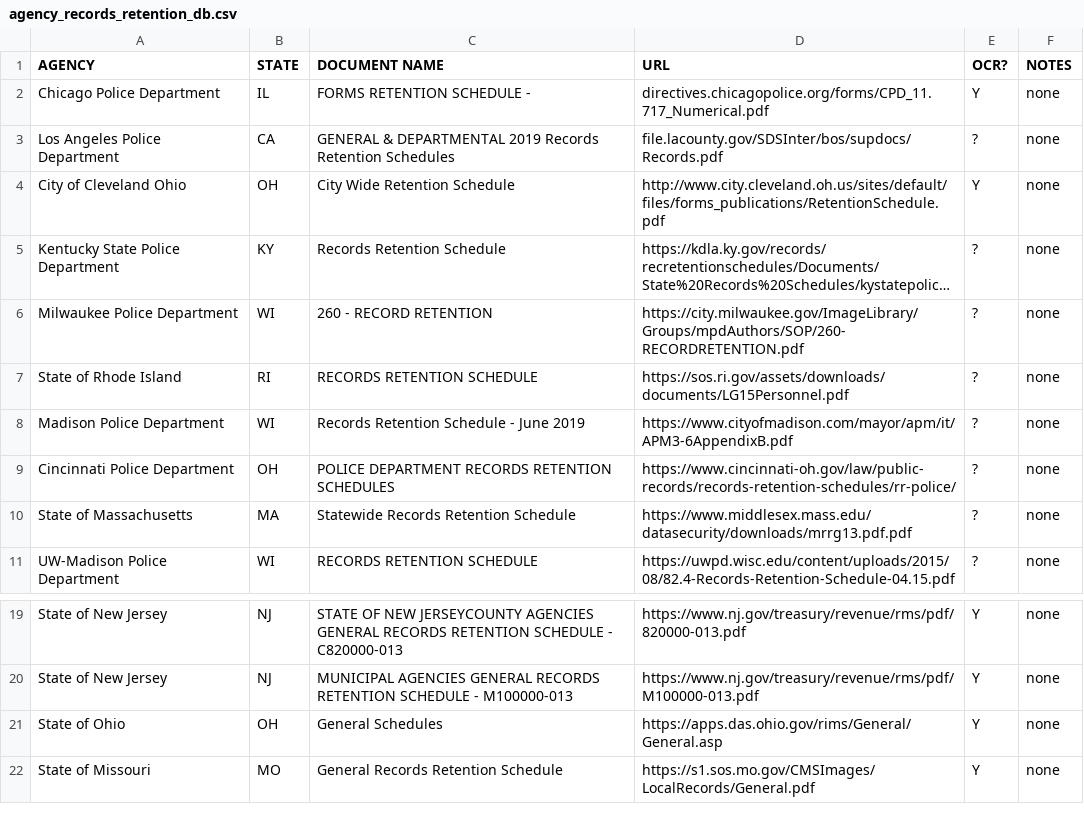
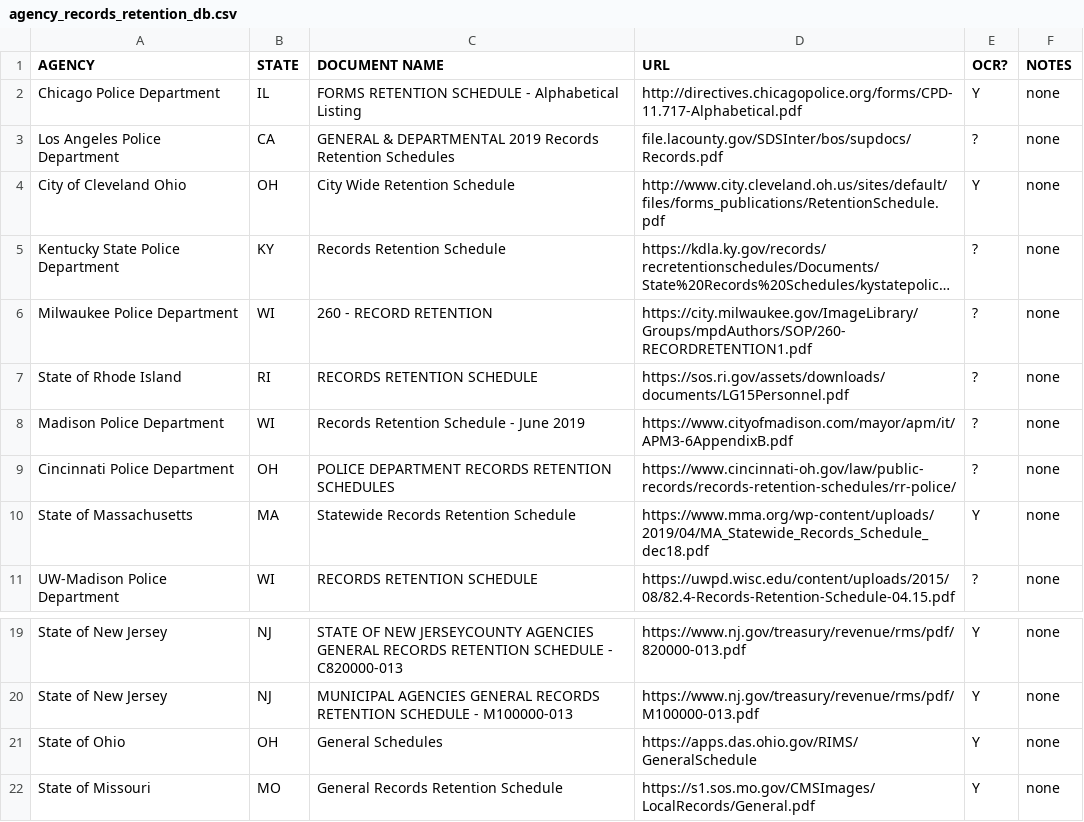
Before and after one commit to RooneyMcNibNug/FOIA, a CSV file: Research/agency_records_retention_db.csv, drawn as a sheet; only a part is shown, gaps mark what is left out; long unchanged cells end in …; the diff names each change by its address in the sheet, - before the commit and + after, or states it on an @@ line.

Commit message:
some link updates

```diff
--- a/Research/agency_records_retention_db.csv
+++ b/Research/agency_records_retention_db.csv
-C2 (DOCUMENT NAME): FORMS RETENTION SCHEDULE -
+C2 (DOCUMENT NAME): FORMS RETENTION SCHEDULE - Alphabetical Listing
-D2 (URL): directives.chicagopolice.org/forms/CPD_11.717_Numerical.pdf
+D2 (URL): http://directives.chicagopolice.org/forms/CPD-11.717-Alphabetical.pdf
-D6 (URL): https://city.milwaukee.gov/ImageLibrary/Groups/mpdAuthors/SOP/260-RECORDRETENTION.pdf
+D6 (URL): https://city.milwaukee.gov/ImageLibrary/Groups/mpdAuthors/SOP/260-RECORDRETENTION1.pdf
-D10 (URL): https://www.middlesex.mass.edu/datasecurity/downloads/mrrg13.pdf.pdf
+D10 (URL): https://www.mma.org/wp-content/uploads/2019/04/MA_Statewide_Records_Schedule_dec18.pdf
-E10 (OCR?): ?
+E10 (OCR?): Y
-D21 (URL): https://apps.das.ohio.gov/rims/General/General.asp
+D21 (URL): https://apps.das.ohio.gov/RIMS/GeneralSchedule
```
